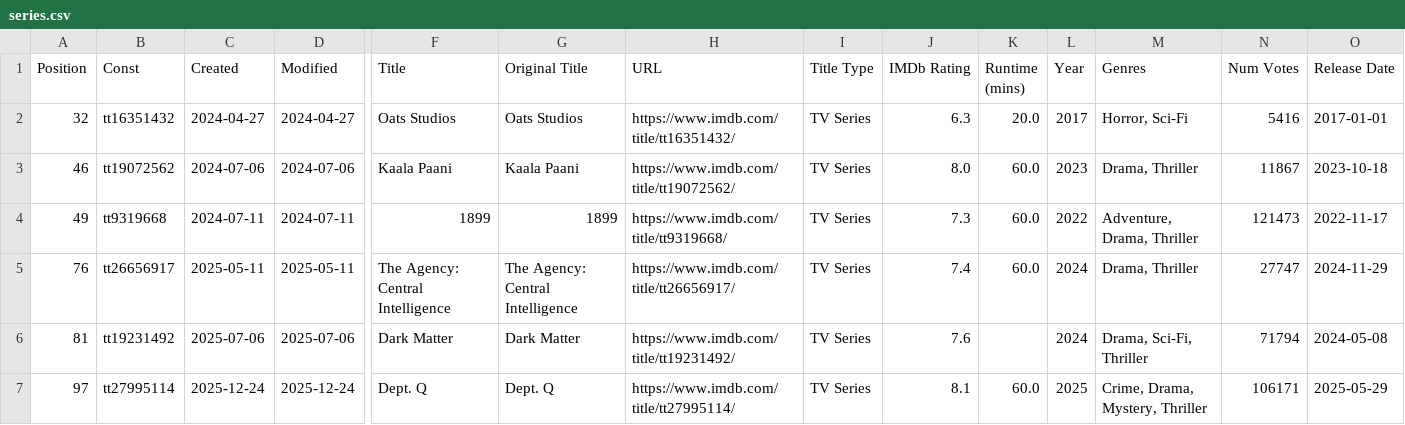
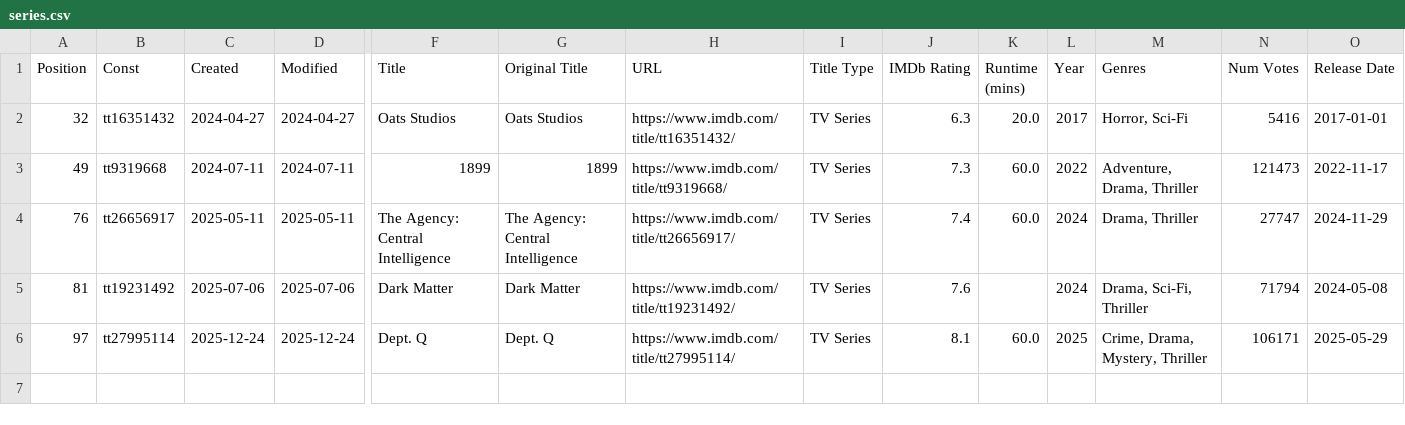
Before and after one commit to Ns81000/WHATSUP, a CSV file: data/series.csv, drawn as a sheet; only a part is shown, gaps mark what is left out; rows hold the shown columns only; the diff names each change by its address in the sheet, - before the commit and + after, or states it on an @@ line.

```diff
--- a/data/series.csv
+++ b/data/series.csv
-row 3: 46 | tt19072562 | 2024-07-06 | 2024-07-06 | Kaala Paani | Kaala Paani | https://www.imdb.com/title/tt19072562/ | TV Series | 8.0 | 60.0 | 2023 | Drama, Thriller | 11867 | 2023-10-18
```
Also changed, not shown: data/movies.csv, 14 other files.
